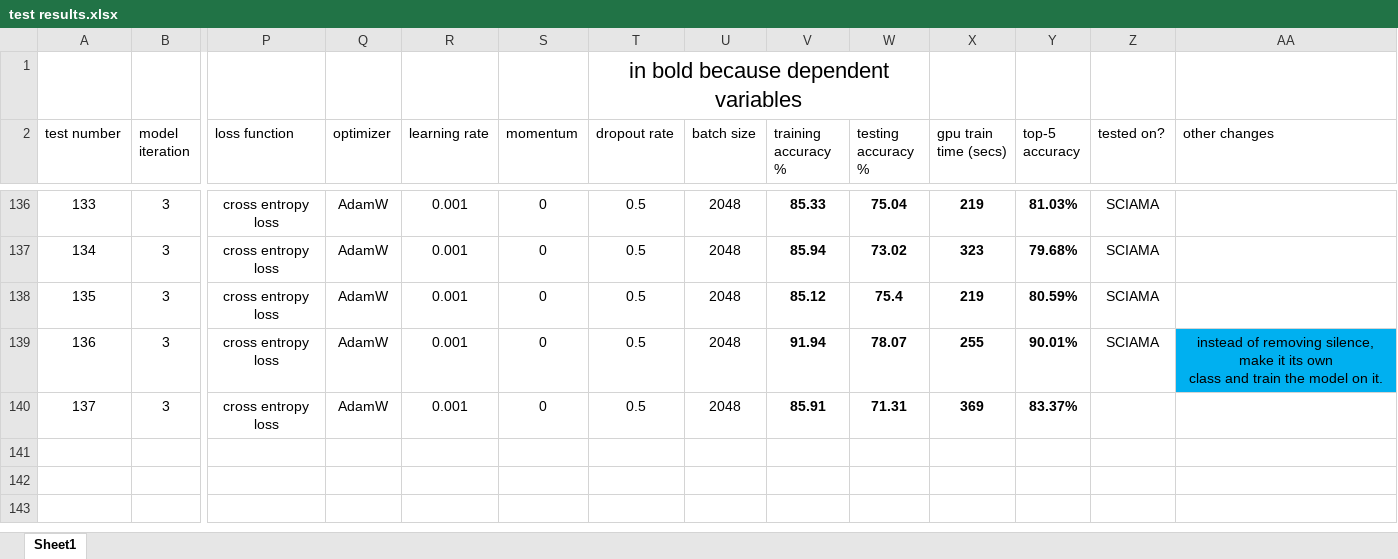
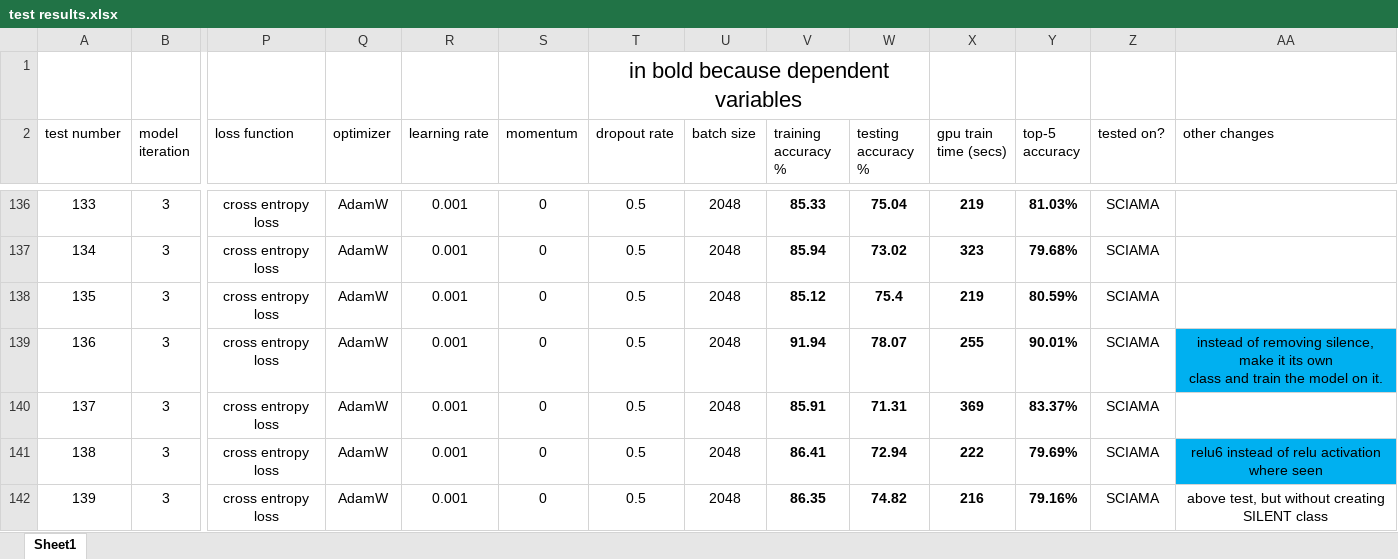
Before and after one commit to spearmintage/final-project, an Excel workbook: code/test results.xlsx, sheet Sheet1, drawn as a sheet; only a part is shown, gaps mark what is left out; values as stored, in another font and other column widths than the file's, no borders; conditional formats and table styles not drawn; rows hold the shown columns only; the diff names each change by its address in the sheet, - before the commit and + after, or states it on an @@ line.

Commit message:
more test results

```diff
--- a/code/test results.xlsx (sheet Sheet1)
+++ b/code/test results.xlsx (sheet Sheet1)
-Z140 (tested on?): (empty)
+Z140 (tested on?): SCIAMA
+row 141: 138 | 3 | cross entropy loss | AdamW | 0.001 | 0 | 0.5 | 2048 | 86.41 | 72.94 | 222 | 79.69% | SCIAMA | relu6 instead of relu activation where seen
+row 142: 139 | 3 | cross entropy loss | AdamW | 0.001 | 0 | 0.5 | 2048 | 86.35 | 74.82 | 216 | 79.16% | SCIAMA | above test, but without creating SILENT class
```
